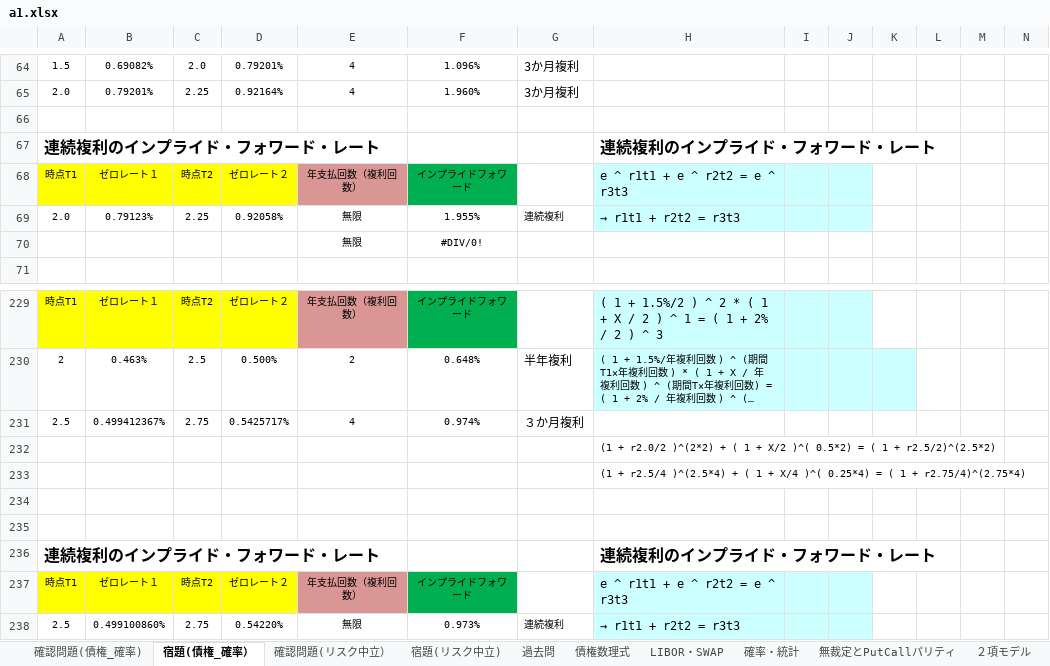
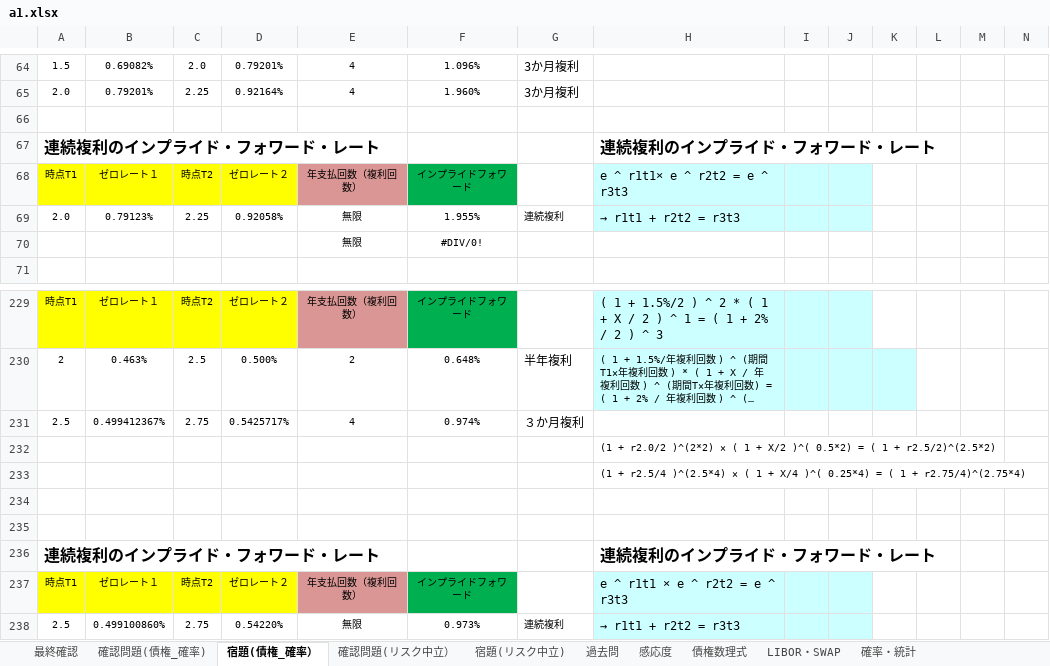
Before and after one commit to kyouken/1, an Excel workbook: a1.xlsx, sheet 宿題(債権_確率）, drawn as a sheet; only a part is shown, gaps mark what is left out; long unchanged cells end in …; values as stored, in another font and other column widths than the file's, no borders; charts and pictures not drawn; the diff names each change by its address in the sheet, - before the commit and + after, or states it on an @@ line.

```diff
--- a/a1.xlsx (sheet 宿題(債権_確率）)
+++ b/a1.xlsx (sheet 宿題(債権_確率）)
+sheet tab: 最終確認
+sheet tab: 感応度
-H68: e ^ r1t1 + e ^ r2t2 = e ^ r3t3
+H68: e ^ r1t1× e ^ r2t2 = e ^ r3t3
-H232: …r2.0/2 )^(2*2) + ( 1…
+H232: …r2.0/2 )^(2*2) × ( 1…
-H233: …r2.5/4 )^(2.5*4) + ( 1…
+H233: …r2.5/4 )^(2.5*4) × ( 1…
-H237: e ^ r1t1 + e ^ r2t2 = e ^ r3t3
+H237: e ^ r1t1 × e ^ r2t2 = e ^ r3t3
```
Also changed, not shown: sheet 過去問, sheet 宿題(リスク中立), sheet 確認問題(リスク中立）, sheet 確認問題(債権_確率), formulas that keep their value, charts or pictures.
